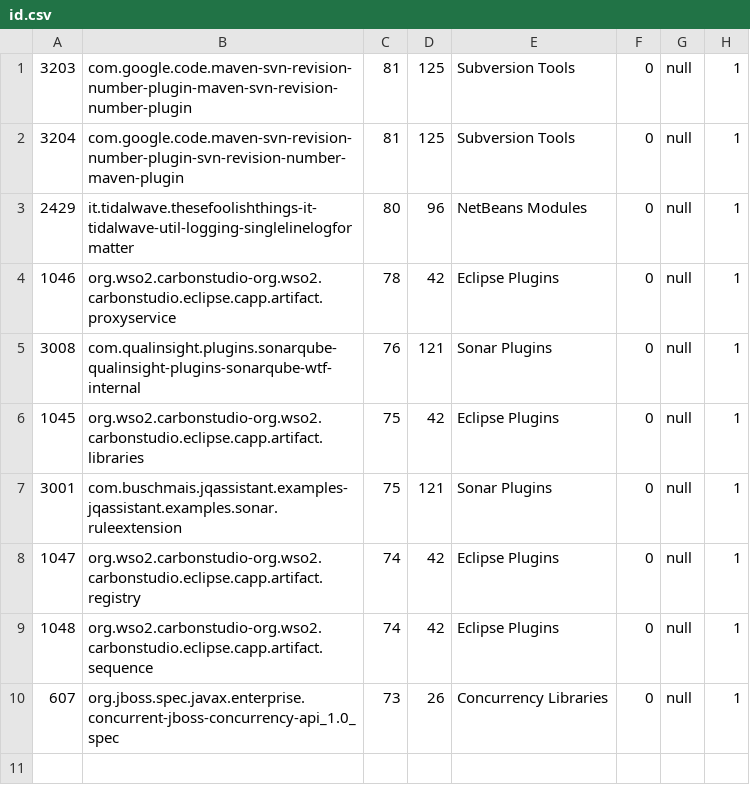
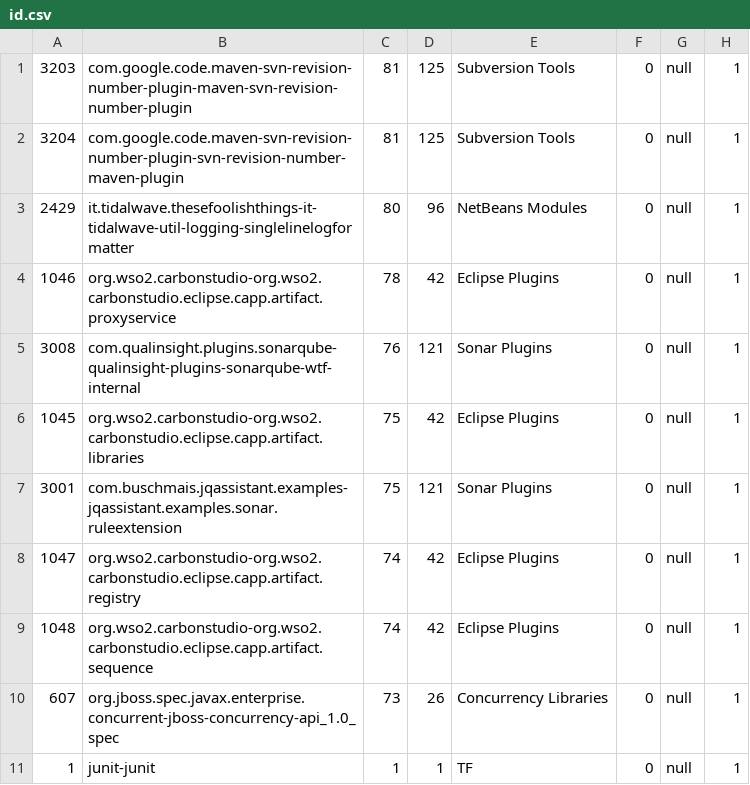
Before and after one commit to katsuragawa1220/test2018-3, a CSV file: id.csv, drawn as a sheet.

Commit message:
hoge

```diff
--- a/id.csv
+++ b/id.csv
@@ -10 +10,2 @@
 607,org.jboss.spec.javax.enterprise.concurrent-jboss-concurrency-api_1.0_spec,73,26,Concurrency Libraries,0,null,1
+1,junit-junit,1,1,TF,0,null,1
```
